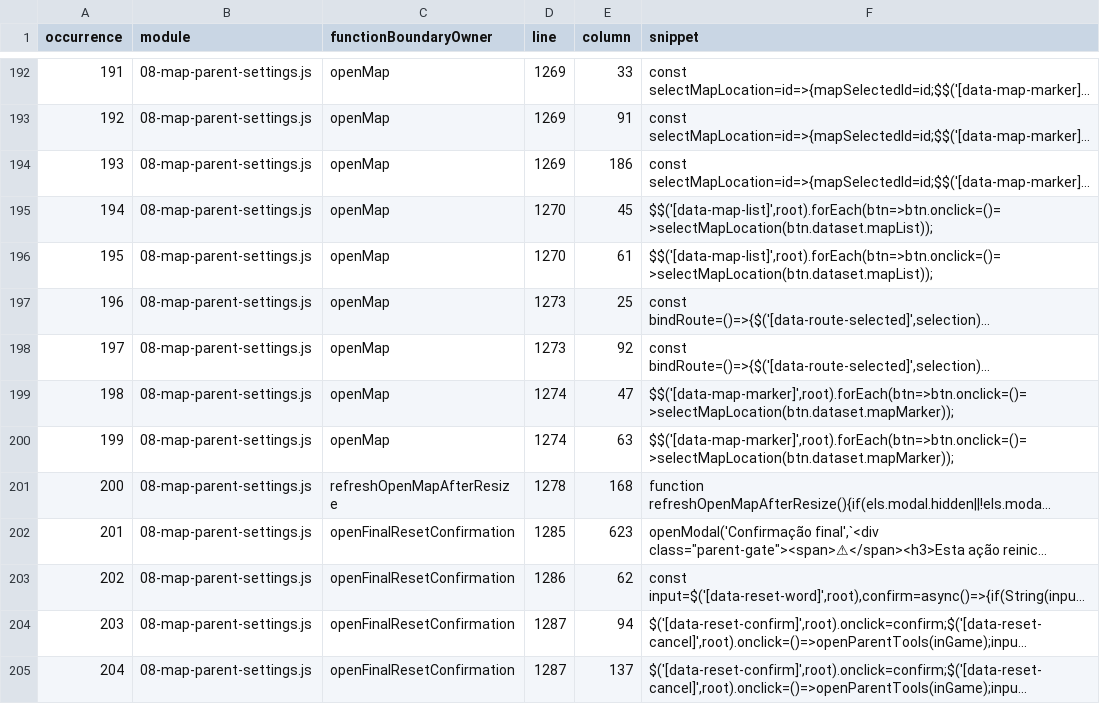
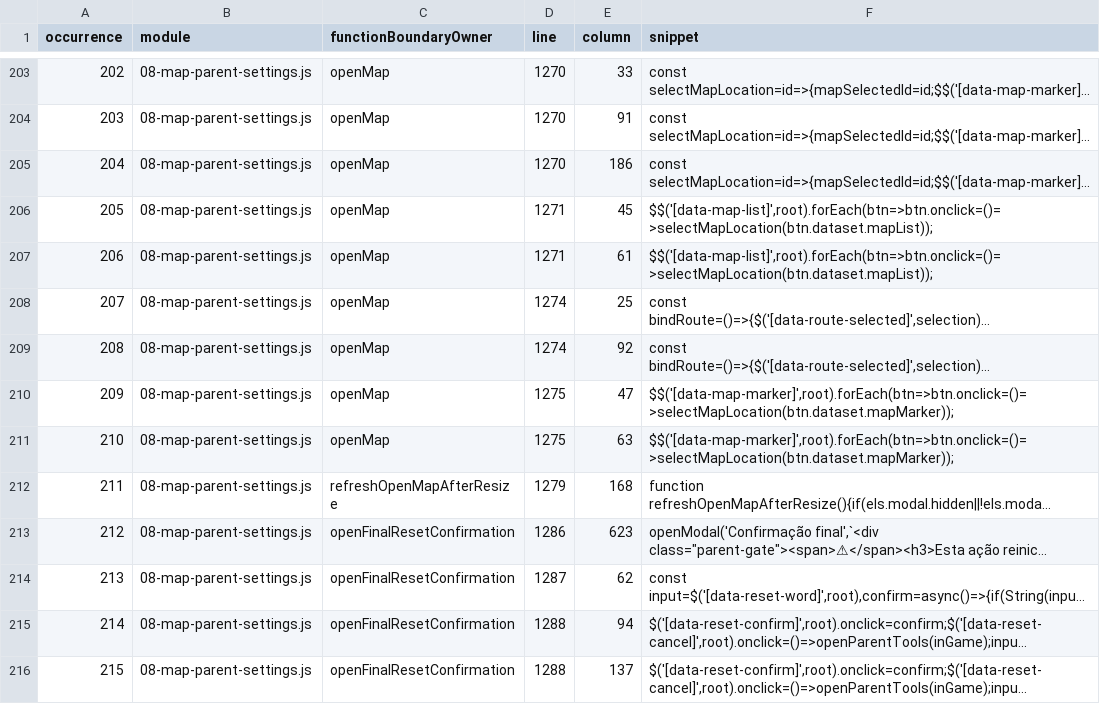
Before and after one commit to tsvalencio-IA/OTTHI, a CSV file: docs/INVENTARIO-ARROW-CALLBACKS.csv, drawn as a sheet; only a part is shown, gaps mark what is left out; long unchanged cells end in …; addresses are those after the commit; the diff covers the shown part only; the diff names each change by its address in the sheet, - before the commit and + after, or states it on an @@ line.

```diff
--- a/docs/INVENTARIO-ARROW-CALLBACKS.csv
+++ b/docs/INVENTARIO-ARROW-CALLBACKS.csv
@@ column A (occurrence) renumbered from row 8 down @@
-D203:D205 (line): 1269
+D203:D205 (line): 1270
-D206:D207 (line): 1270
+D206:D207 (line): 1271
-D208:D209 (line): 1273
+D208:D209 (line): 1274
-D210:D211 (line): 1274
+D210:D211 (line): 1275
-D212 (line): 1278
+D212 (line): 1279
-D213 (line): 1285
+D213 (line): 1286
-D214 (line): 1286
+D214 (line): 1287
-D215:D216 (line): 1287
+D215:D216 (line): 1288
```
Also changed, not shown: 11 added rows and 112 edited cells elsewhere in this file, docs/DEPENDENCIAS-MODULOS.csv, docs/INVENTARIO-CALLABLES.csv, 50 other files.
